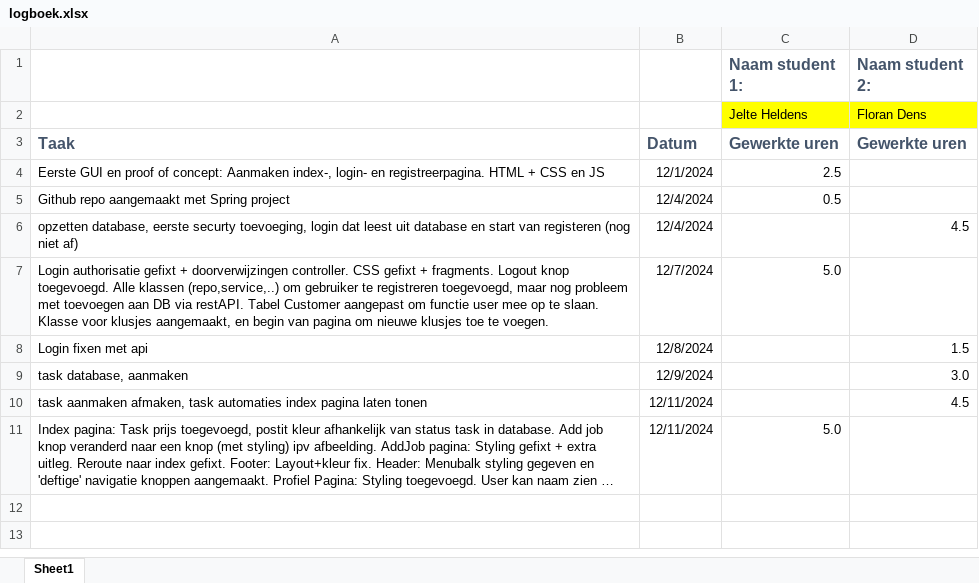
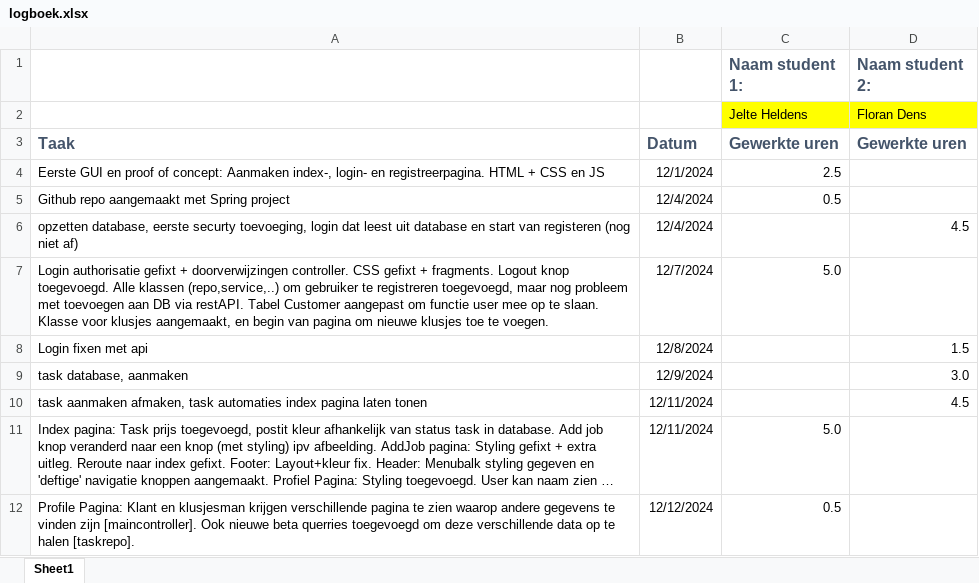
Before and after one commit to JelteHeldens/ProjectAppArch, an Excel workbook: logboek.xlsx, sheet Sheet1, drawn as a sheet; long unchanged cells end in …; values as stored, in another font and other column widths than the file's, no borders; the diff names each change by its address in the sheet, - before the commit and + after, or states it on an @@ line.

Commit message:
Profile Pagina: Klant en klusjesman krijgen verschillende pagina te zien waarop andere gegevens te vinden zijn [maincontroller]. Ook nieuwe beta querries toegevoegd om deze verschillende data op te halen [taskrepo]. LET OP: task heeft nog geen variabele voor geboden klanten en toegewezen klant. De queries zijn dus puur als test kwestie van voorbeeld.

```diff
--- a/logboek.xlsx (sheet Sheet1)
+++ b/logboek.xlsx (sheet Sheet1)
+row 12: Profile Pagina: Klant en klusjesman krijgen verschillende pagina te zien waarop andere gegevens te vinden zijn [maincontroller]. Ook nieuwe beta querries toegevoegd om deze verschillende data op te halen [taskrepo]. | 12/12/2024 | 0.5
```
Also changed, not shown: 15 other files.
